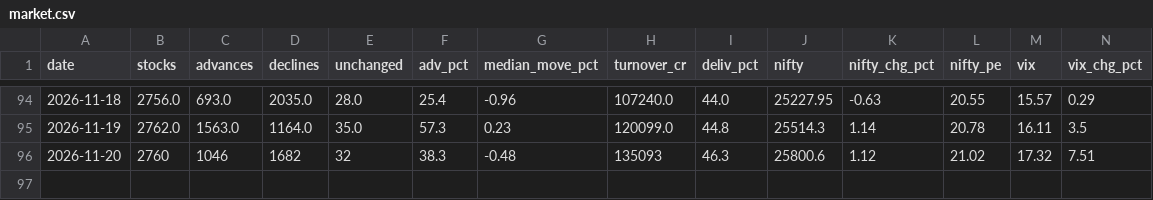
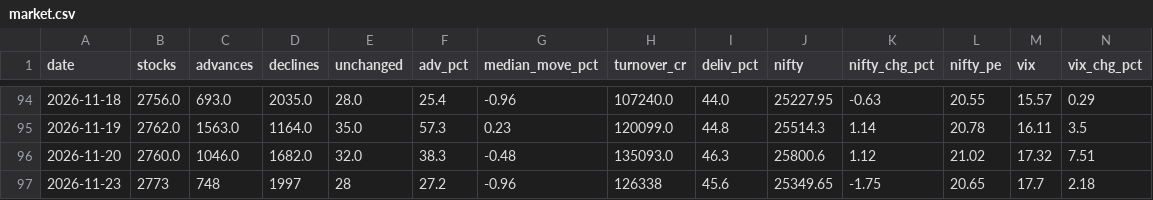
Before and after one commit to kushuvc/nse-paper-trader, a CSV file: data/nse/market.csv, drawn as a sheet; only a part is shown, gaps mark what is left out.

```diff
--- a/data/nse/market.csv
+++ b/data/nse/market.csv
@@ -95,2 +95,3 @@ date,stocks,advances,declines,unchanged,adv_pct,median_move_pct,turnover_cr,deli
 2026-11-19,2762.0,1563.0,1164.0,35.0,57.3,0.23,120099.0,44.8,25514.3,1.14,20.78,16.11,3.5
-2026-11-20,2760,1046,1682,32,38.3,-0.48,135093,46.3,25800.6,1.12,21.02,17.32,7.51
+2026-11-20,2760.0,1046.0,1682.0,32.0,38.3,-0.48,135093.0,46.3,25800.6,1.12,21.02,17.32,7.51
+2026-11-23,2773,748,1997,28,27.2,-0.96,126338,45.6,25349.65,-1.75,20.65,17.7,2.18
```
Also changed, not shown: 3 other files.
